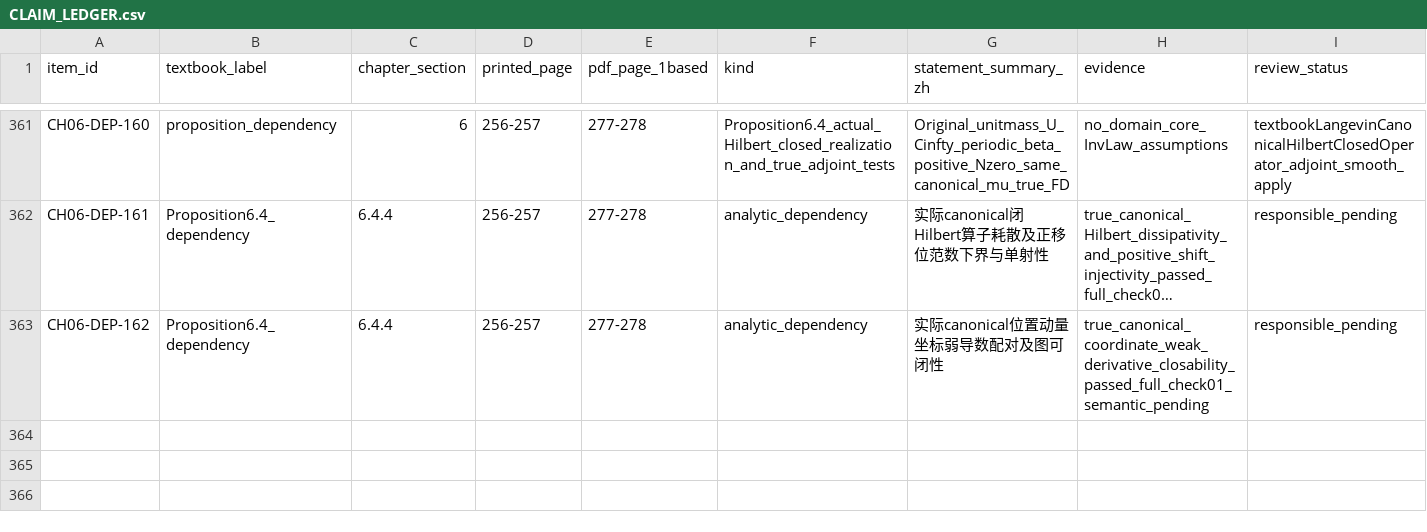
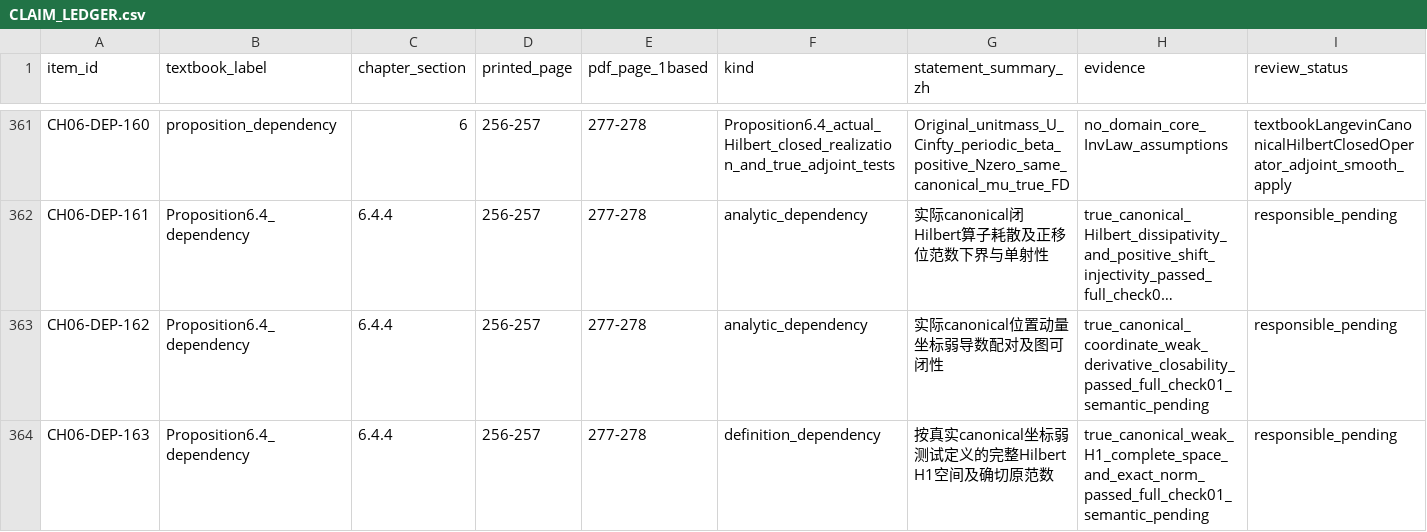
Before and after one commit to zhuanxv-G/MolecularDynamicsFormalization, a CSV file: docs/audits/2026-10-01-initial/CLAIM_LEDGER.csv, drawn as a sheet; only a part is shown, gaps mark what is left out; long unchanged cells end in …; rows hold the shown columns only; the diff names each change by its address in the sheet, - before the commit and + after, or states it on an @@ line.

Commit message:
Construct actual canonical weak H1 Hilbert space with original norm

```diff
--- a/docs/audits/2026-10-01-initial/CLAIM_LEDGER.csv
+++ b/docs/audits/2026-10-01-initial/CLAIM_LEDGER.csv
+row 364: CH06-DEP-163 | Proposition6.4_dependency | 6.4.4 | 256-257 | 277-278 | definition_dependency | 按真实canonical坐标弱测试定义的完整Hilbert H1空间及确切原范数 | true_canonical_weak_H1_complete_space_and_exact_norm_passed_full_check01_semantic_pending | responsible_pending
```
Also changed, not shown: docs/NOTATION_INVENTORY.csv, 29 other files.
